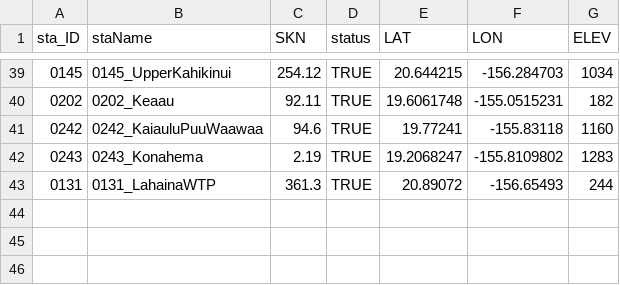
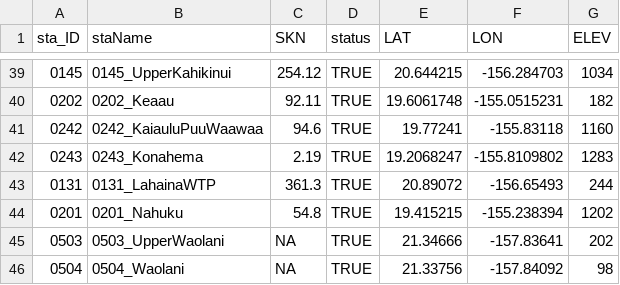
Before and after one commit to ikewai/hawaii_wx_station_mgmt_container, a CSV file: hi_mesonet_sta_status.csv, drawn as a sheet; only a part is shown, gaps mark what is left out.

Commit message:
add Nahuku, Waolani, upper Waolani

```diff
--- a/hi_mesonet_sta_status.csv
+++ b/hi_mesonet_sta_status.csv
@@ -43 +43,4 @@ sta_ID,staName,SKN,status,LAT,LON,ELEV
 "0131","0131_LahainaWTP",361.3,TRUE,20.89072,-156.65493,244
+"0201","0201_Nahuku",54.8,TRUE,19.415215,-155.238394,1202
+"0503","0503_UpperWaolani",NA,TRUE,21.34666,-157.83641,202
+"0504","0504_Waolani",NA,TRUE,21.33756,-157.84092,98
```
